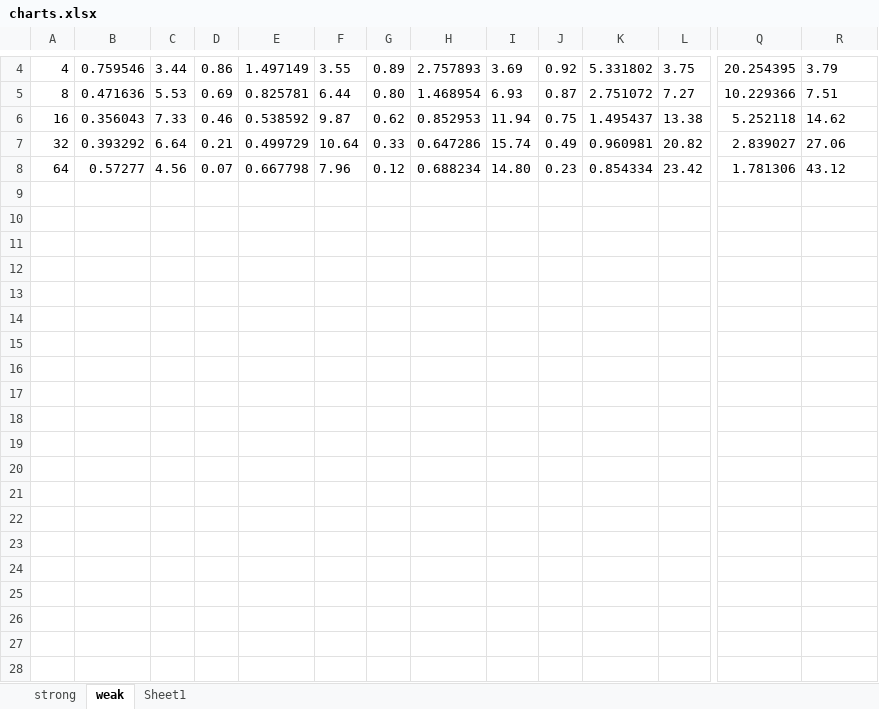
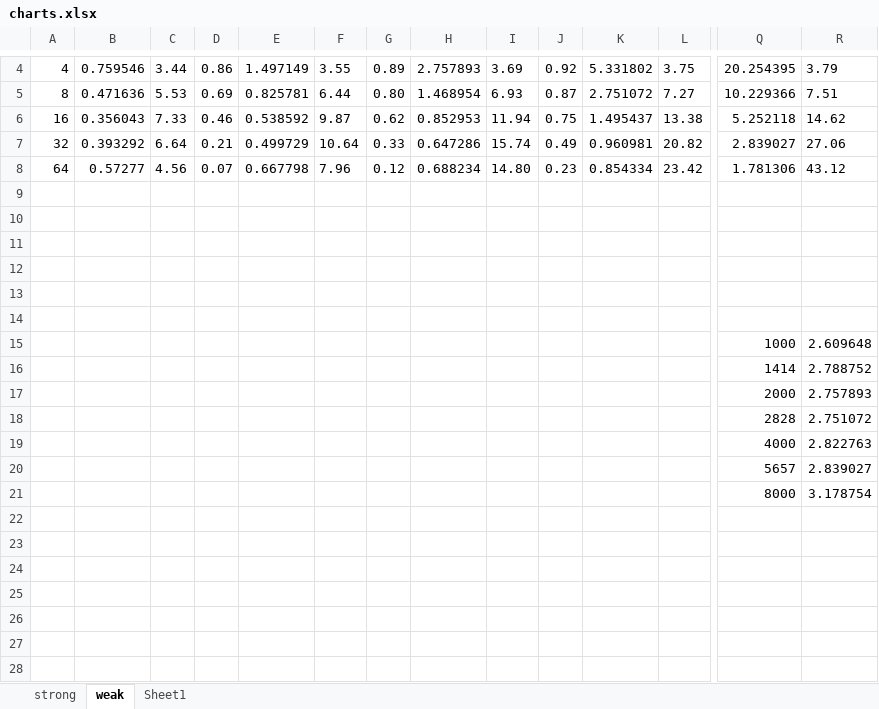
Before and after one commit to jlroo/High-Performance-Computing, an Excel workbook: projects/02-OpenMP/01-report/charts.xlsx, sheet weak, drawn as a sheet; only a part is shown, gaps mark what is left out; values as stored, in another font and other column widths than the file's, no borders; charts and pictures not drawn; rows hold the shown columns only; the diff covers the shown part only; the diff names each change by its address in the sheet, - before the commit and + after, or states it on an @@ line.

Commit message:
fixed weak scaling plots

```diff
--- a/projects/02-OpenMP/01-report/charts.xlsx (sheet weak)
+++ b/projects/02-OpenMP/01-report/charts.xlsx (sheet weak)
+row 9: (empty)
+row 10: (empty)
+row 11: (empty)
+row 12: (empty)
+row 13: (empty)
+row 14: (empty)
+row 15:  |  |  |  |  |  |  |  |  |  |  |  | 1000 | 2.609648
+row 16:  |  |  |  |  |  |  |  |  |  |  |  | 1414 | 2.788752
+row 17:  |  |  |  |  |  |  |  |  |  |  |  | 2000 | 2.757893
+row 18:  |  |  |  |  |  |  |  |  |  |  |  | 2828 | 2.751072
+row 19:  |  |  |  |  |  |  |  |  |  |  |  | 4000 | 2.822763
+row 20:  |  |  |  |  |  |  |  |  |  |  |  | 5657 | 2.839027
+row 21:  |  |  |  |  |  |  |  |  |  |  |  | 8000 | 3.178754
+row 22: (empty)
+row 23: (empty)
+row 24: (empty)
+row 25: (empty)
+row 26: (empty)
+row 27: (empty)
+row 28: (empty)
```
Also changed, not shown: 54 added rows elsewhere in this sheet, charts or pictures, 9 other files.
